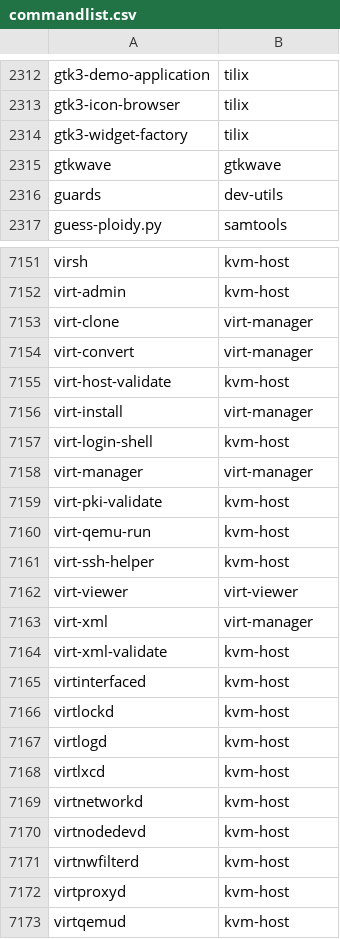
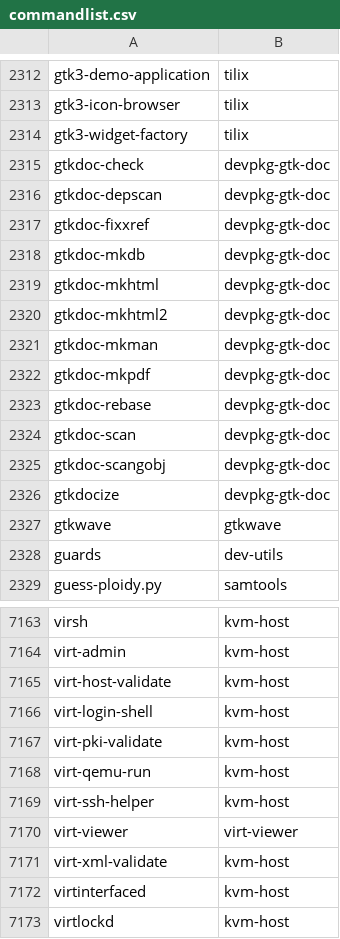
Before and after one commit to clearlinux-pkgs/cnf, a CSV file: commandlist.csv, drawn as a sheet; only a part is shown, gaps mark what is left out; the shorter side is filled out with more unchanged rows; removed rows and columns are numbered as before the commit, all else as after; the diff covers the shown part only; the diff names each change by its address in the sheet, - before the commit and + after, or states it on an @@ line.

Commit message:
update command list for 34370

```diff
--- a/commandlist.csv
+++ b/commandlist.csv
+row 2315: gtkdoc-check | devpkg-gtk-doc
+row 2316: gtkdoc-depscan | devpkg-gtk-doc
+row 2317: gtkdoc-fixxref | devpkg-gtk-doc
+row 2318: gtkdoc-mkdb | devpkg-gtk-doc
+row 2319: gtkdoc-mkhtml | devpkg-gtk-doc
+row 2320: gtkdoc-mkhtml2 | devpkg-gtk-doc
+row 2321: gtkdoc-mkman | devpkg-gtk-doc
+row 2322: gtkdoc-mkpdf | devpkg-gtk-doc
+row 2323: gtkdoc-rebase | devpkg-gtk-doc
+row 2324: gtkdoc-scan | devpkg-gtk-doc
+row 2325: gtkdoc-scangobj | devpkg-gtk-doc
+row 2326: gtkdocize | devpkg-gtk-doc
-row 7153: virt-clone | virt-manager
-row 7154: virt-convert | virt-manager
-row 7156: virt-install | virt-manager
-row 7158: virt-manager | virt-manager
-row 7163: virt-xml | virt-manager
```
Also changed, not shown: 27 edited cells elsewhere in this file, 2 other files.
